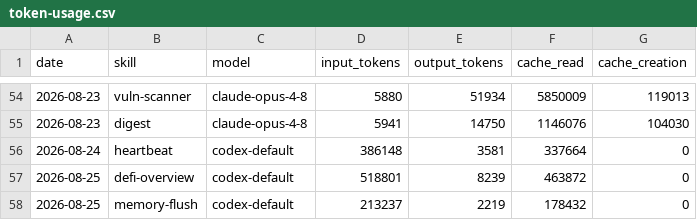
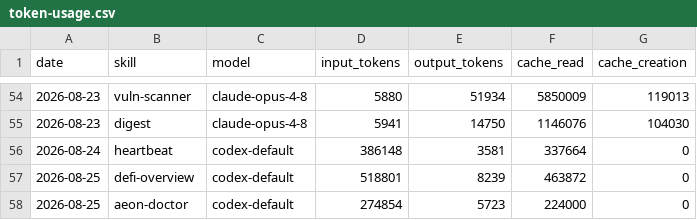
Before and after one commit to Svector-anu/svectors-lab, a CSV file: memory/token-usage.csv, drawn as a sheet; only a part is shown, gaps mark what is left out.

Commit message:
chore(aeon-doctor): auto-commit 2026-08-25

```diff
--- a/memory/token-usage.csv
+++ b/memory/token-usage.csv
@@ -57,2 +57,2 @@ date,skill,model,input_tokens,output_tokens,cache_read,cache_creation
 2026-08-25,defi-overview,codex-default,518801,8239,463872,0
-2026-08-25,memory-flush,codex-default,213237,2219,178432,0
+2026-08-25,aeon-doctor,codex-default,274854,5723,224000,0
```
Also changed, not shown: 3 other files.
